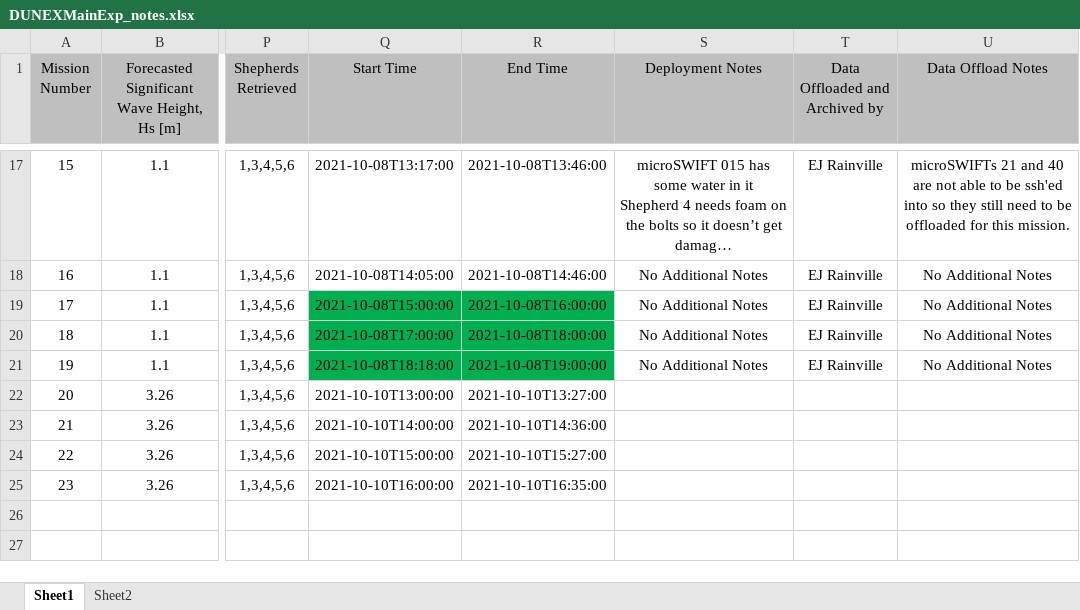
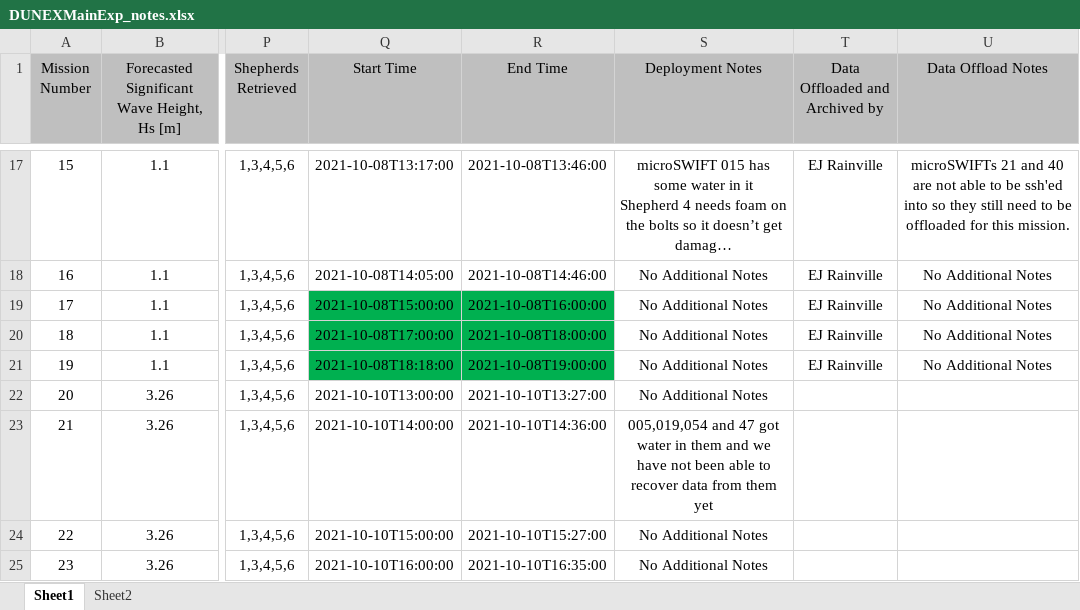
Before and after one commit to SASlabgroup/DUNEXMainExp, an Excel workbook: DUNEXMainExp_notes.xlsx, sheet Sheet1, drawn as a sheet; only a part is shown, gaps mark what is left out; long unchanged cells end in …; values as stored, in another font and other column widths than the file's, no borders; conditional formats not drawn; the diff names each change by its address in the sheet, - before the commit and + after, or states it on an @@ line.

Commit message:
Updated notes

```diff
--- a/DUNEXMainExp_notes.xlsx (sheet Sheet1)
+++ b/DUNEXMainExp_notes.xlsx (sheet Sheet1)
-S22 (Deployment Notes): (empty)
+S22 (Deployment Notes): No Additional Notes
-S23 (Deployment Notes): (empty)
+S23 (Deployment Notes): 005,019,054 and 47 got water in them and we have not been able to recover data from them yet
-S24:S25 (Deployment Notes): (empty)
+S24:S25 (Deployment Notes): No Additional Notes
```
